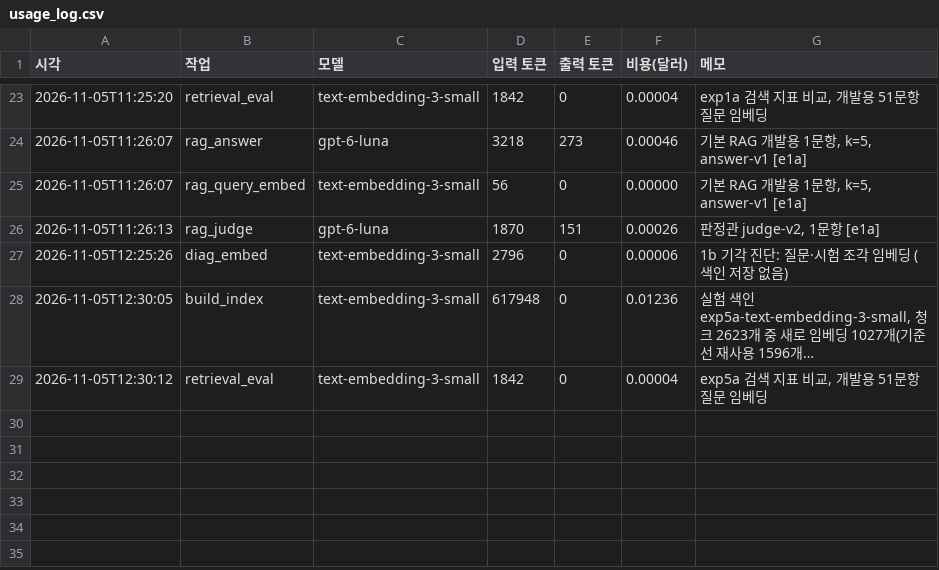
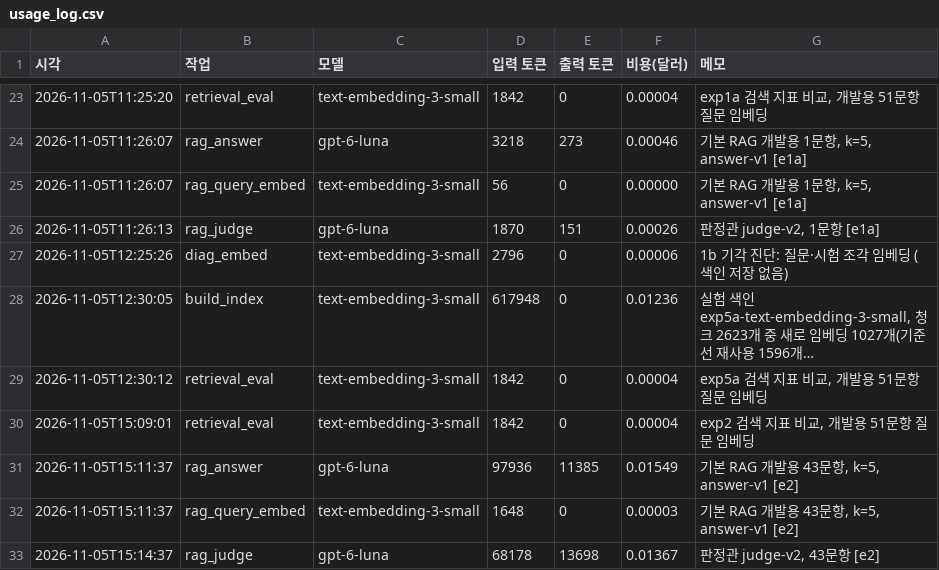
Before and after one commit to soyim04/grad-guide, a CSV file: eval/usage_log.csv, drawn as a sheet; only a part is shown, gaps mark what is left out; long unchanged cells end in …; the diff names each change by its address in the sheet, - before the commit and + after, or states it on an @@ line.

```diff
--- a/eval/usage_log.csv
+++ b/eval/usage_log.csv
+row 30: 2026-11-05T15:09:01 | retrieval_eval | text-embedding-3-small | 1842 | 0 | 0.00004 | exp2 검색 지표 비교, 개발용 51문항 질문 임베딩
+row 31: 2026-11-05T15:11:37 | rag_answer | gpt-6-luna | 97936 | 11385 | 0.01549 | 기본 RAG 개발용 43문항, k=5, answer-v1 [e2]
+row 32: 2026-11-05T15:11:37 | rag_query_embed | text-embedding-3-small | 1648 | 0 | 0.00003 | 기본 RAG 개발용 43문항, k=5, answer-v1 [e2]
+row 33: 2026-11-05T15:14:37 | rag_judge | gpt-6-luna | 68178 | 13698 | 0.01367 | 판정관 judge-v2, 43문항 [e2]
```
Also changed, not shown: eval/experiments.csv, 14 other files.
